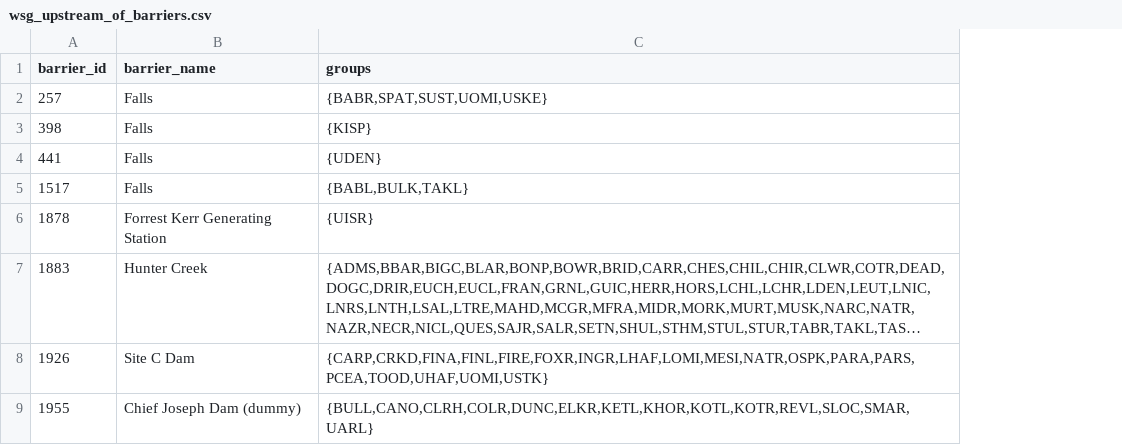
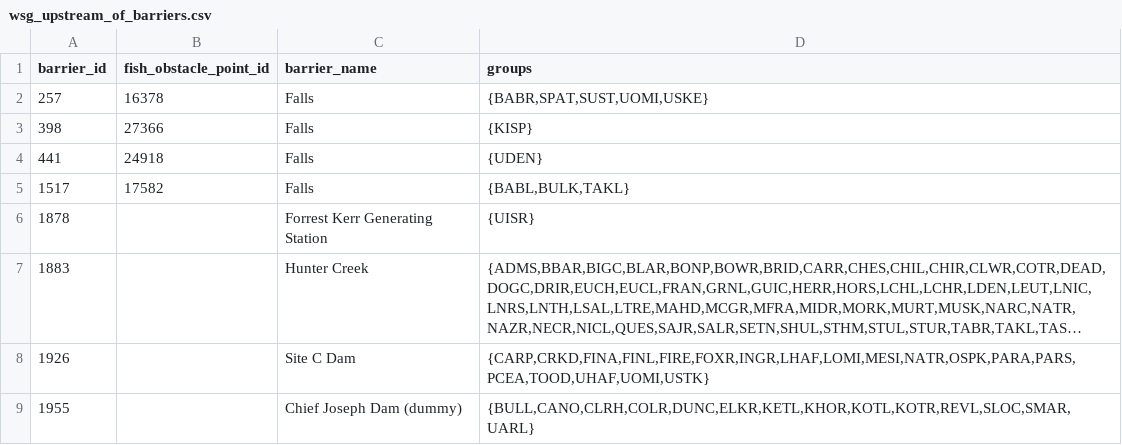
Before and after one commit to smnorris/cwf_fishpassage, a CSV file: outputs/wsg_upstream_of_barriers.csv, drawn as a sheet; long unchanged cells end in …; the diff names each change by its address in the sheet, - before the commit and + after, or states it on an @@ line.

Commit message:
standardize dams file name and add obstacle id to output query

```diff
--- a/outputs/wsg_upstream_of_barriers.csv
+++ b/outputs/wsg_upstream_of_barriers.csv
+column B (fish_obstacle_point_id), rows 2-5: 16378 | 27366 | 24918 | 17582
```
Also changed, not shown: 2 other files.
